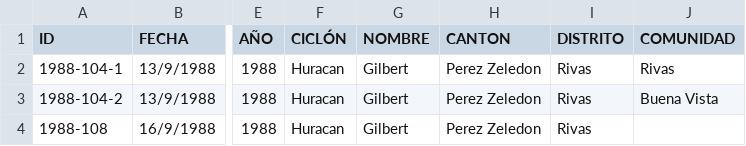
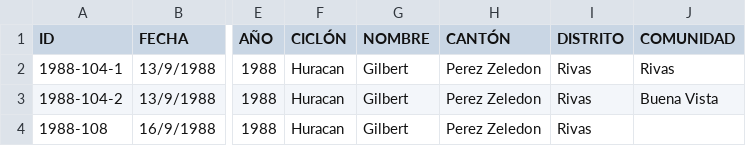
Before and after one commit to Allan-15/App_ProSIG, a CSV file: datos_perez_zeledon.csv, drawn as a sheet; only a part is shown, gaps mark what is left out; the diff names each change by its address in the sheet, - before the commit and + after, or states it on an @@ line.

Commit message:
Update datos_perez_zeledon.csv

```diff
--- a/datos_perez_zeledon.csv
+++ b/datos_perez_zeledon.csv
-H1: CANTON
+H1: CANTÓN
```
